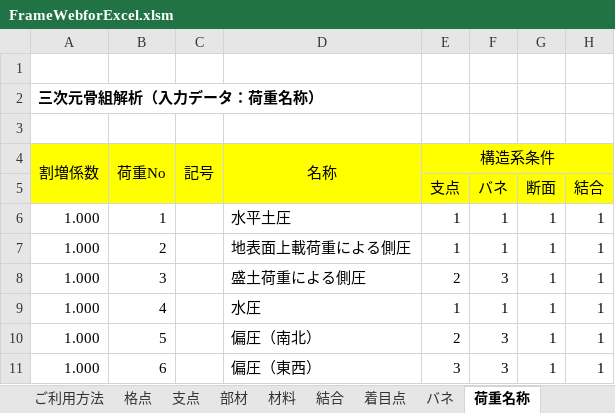
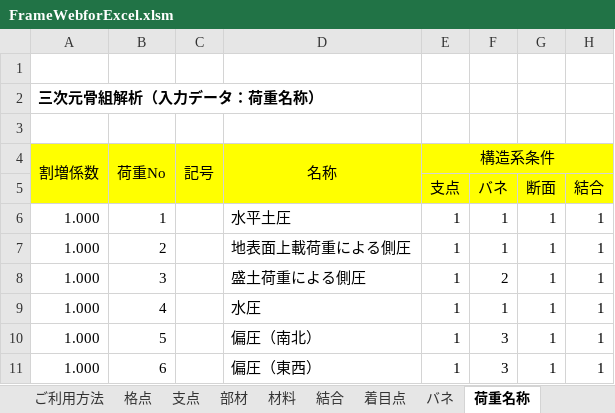
Before and after one commit to structuralengine/FrameWebforExcel, an Excel workbook: FrameWebforExcel.xlsm, sheet 荷重名称, drawn as a sheet; values as stored, in another font and other column widths than the file's, no borders; the diff names each change by its address in the sheet, - before the commit and + after, or states it on an @@ line.

```diff
--- a/FrameWebforExcel.xlsm (sheet 荷重名称)
+++ b/FrameWebforExcel.xlsm (sheet 荷重名称)
-E8 (構造系条件): 2
+E8 (構造系条件): 1
-F8: 3
+F8: 2
-E10 (構造系条件): 2
+E10 (構造系条件): 1
-E11 (構造系条件): 3
+E11 (構造系条件): 1
```
Also changed, not shown: sheet 支点, sheet 荷重図, charts or pictures.
